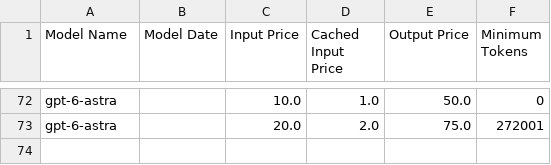
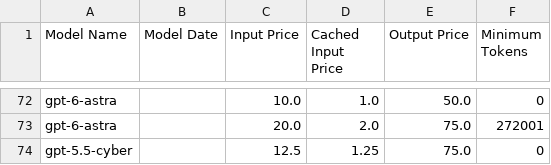
Before and after one commit to orkunkinay/openai_cost_calculator, a CSV file: data/gpt_pricing_data.csv, drawn as a sheet; only a part is shown, gaps mark what is left out.

```diff
--- a/data/gpt_pricing_data.csv
+++ b/data/gpt_pricing_data.csv
@@ -73 +73,2 @@ gpt-6-astra,,10.0,1.0,50.0,0
 gpt-6-astra,,20.0,2.0,75.0,272001
+gpt-5.5-cyber,,12.5,1.25,75.0,0
```
